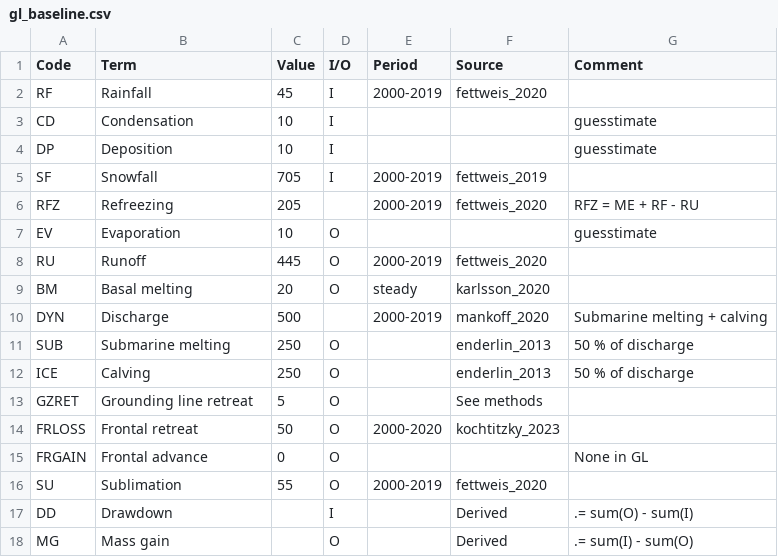
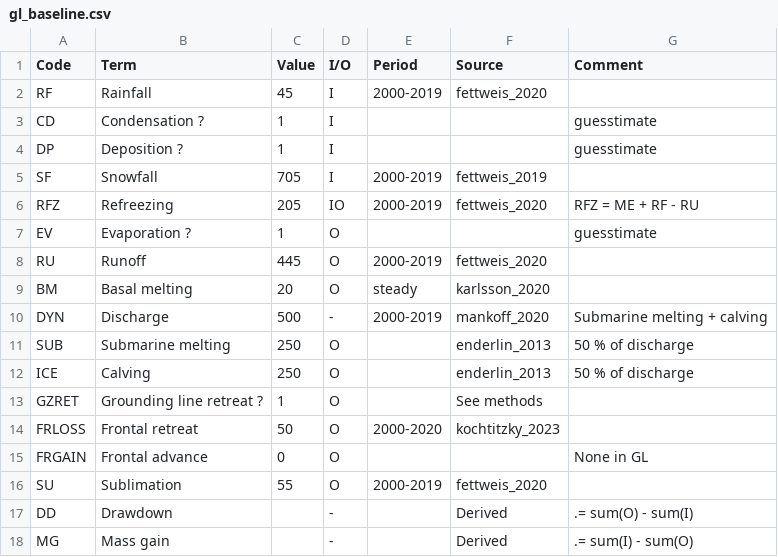
Before and after one commit to mankoff/sankey, a CSV file: dat/gl_baseline.csv, drawn as a sheet.

Commit message:
Labels from table

```diff
--- a/dat/gl_baseline.csv
+++ b/dat/gl_baseline.csv
@@ -2,13 +2,13 @@ Code,Term,Value,I/O,Period,Source,Comment
 RF,Rainfall,45,I,2000-2019,fettweis_2020,
-CD,Condensation,10,I,,,guesstimate
-DP,Deposition,10,I,,,guesstimate
+CD,Condensation ?,1,I,,,guesstimate
+DP,Deposition ?,1,I,,,guesstimate
 SF,Snowfall,705,I,2000-2019,fettweis_2019,
-RFZ,Refreezing,205,,2000-2019,fettweis_2020,RFZ = ME + RF - RU
-EV,Evaporation,10,O,,,guesstimate
+RFZ,Refreezing,205,IO,2000-2019,fettweis_2020,RFZ = ME + RF - RU
+EV,Evaporation ?,1,O,,,guesstimate
 RU,Runoff,445,O,2000-2019,fettweis_2020,
 BM,Basal melting,20,O,steady,karlsson_2020,
-DYN,Discharge,500,,2000-2019,mankoff_2020,Submarine melting + calving
+DYN,Discharge,500,-,2000-2019,mankoff_2020,Submarine melting + calving
 SUB,Submarine melting,250,O,,enderlin_2013,50 % of discharge
 ICE,Calving,250,O,,enderlin_2013,50 % of discharge
-GZRET,Grounding line retreat,5,O,,See methods,
+GZRET,Grounding line retreat ?,1,O,,See methods,
 FRLOSS,Frontal retreat,50,O,2000-2020,kochtitzky_2023,
@@ -16,3 +16,3 @@ FRGAIN,Frontal advance,0,O,,,None in GL
 SU,Sublimation,55,O,2000-2019,fettweis_2020,
-DD,Drawdown,,I,,Derived,.= sum(O) - sum(I)
-MG,Mass gain,,O,,Derived,.= sum(I) - sum(O)
+DD,Drawdown,,-,,Derived,.= sum(O) - sum(I)
+MG,Mass gain,,-,,Derived,.= sum(I) - sum(O)
```
Also changed, not shown: 2 other files.
